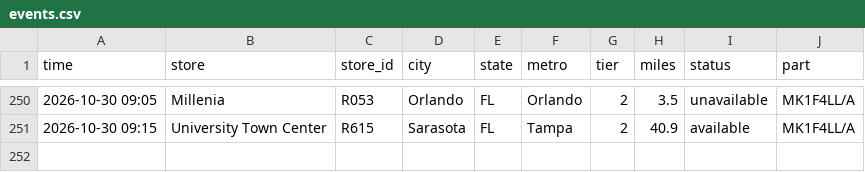
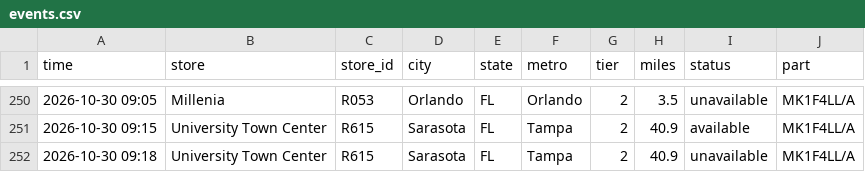
Before and after one commit to aryakvsathye/duo-tracker, a CSV file: national/events.csv, drawn as a sheet; only a part is shown, gaps mark what is left out; the diff names each change by its address in the sheet, - before the commit and + after, or states it on an @@ line.

Commit message:
Update national data

```diff
--- a/national/events.csv
+++ b/national/events.csv
+row 252: 2026-10-30 09:18 | University Town Center | R615 | Sarasota | FL | Tampa | 2 | 40.9 | unavailable | MK1F4LL/A
```
Also changed, not shown: 1 other file.
